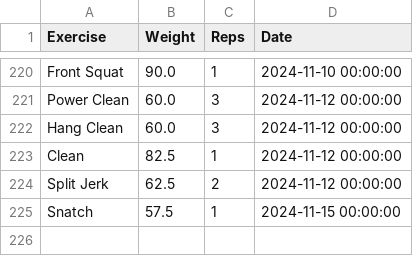
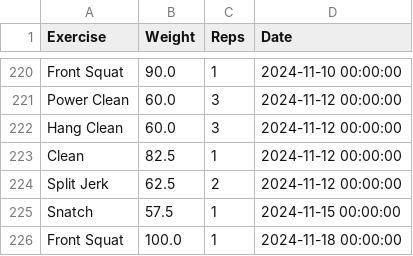
Before and after one commit to hugofitipaldi/PR_tracker, a CSV file: data/exercise_log.csv, drawn as a sheet; only a part is shown, gaps mark what is left out.

Commit message:
data update 11-18

```diff
--- a/data/exercise_log.csv
+++ b/data/exercise_log.csv
@@ -225 +225,2 @@ Split Jerk,62.5,2,2024-11-12 00:00:00
 Snatch,57.5,1,2024-11-15 00:00:00
+Front Squat,100.0,1,2024-11-18 00:00:00
```
